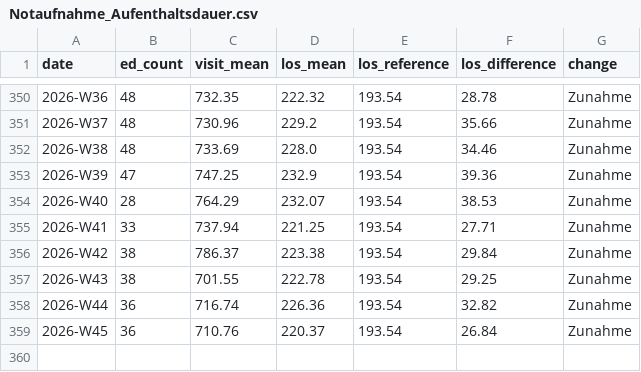
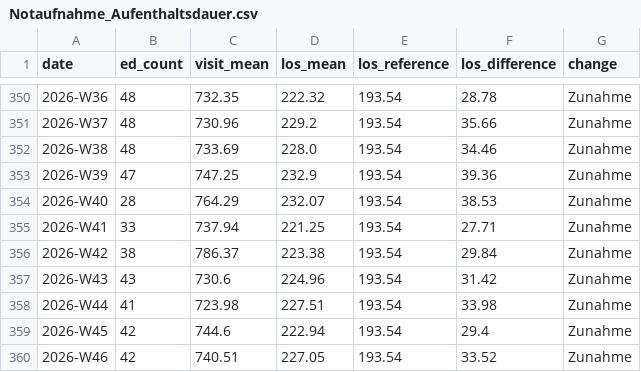
Before and after one commit to robert-koch-institut/AKTIN_Daten_zur_Aufenthaltsdauer_in_Notaufnahmen, a CSV file: Notaufnahme_Aufenthaltsdauer.csv, drawn as a sheet; only a part is shown, gaps mark what is left out.

```diff
--- a/Notaufnahme_Aufenthaltsdauer.csv
+++ b/Notaufnahme_Aufenthaltsdauer.csv
@@ -356,4 +356,5 @@ date,ed_count,visit_mean,los_mean,los_reference,los_difference,change
 2026-W42,38,786.37,223.38,193.54,29.84,Zunahme
-2026-W43,38,701.55,222.78,193.54,29.25,Zunahme
-2026-W44,36,716.74,226.36,193.54,32.82,Zunahme
-2026-W45,36,710.76,220.37,193.54,26.84,Zunahme
+2026-W43,43,730.6,224.96,193.54,31.42,Zunahme
+2026-W44,41,723.98,227.51,193.54,33.98,Zunahme
+2026-W45,42,744.6,222.94,193.54,29.4,Zunahme
+2026-W46,42,740.51,227.05,193.54,33.52,Zunahme
```
Also changed, not shown: 9 other files.
